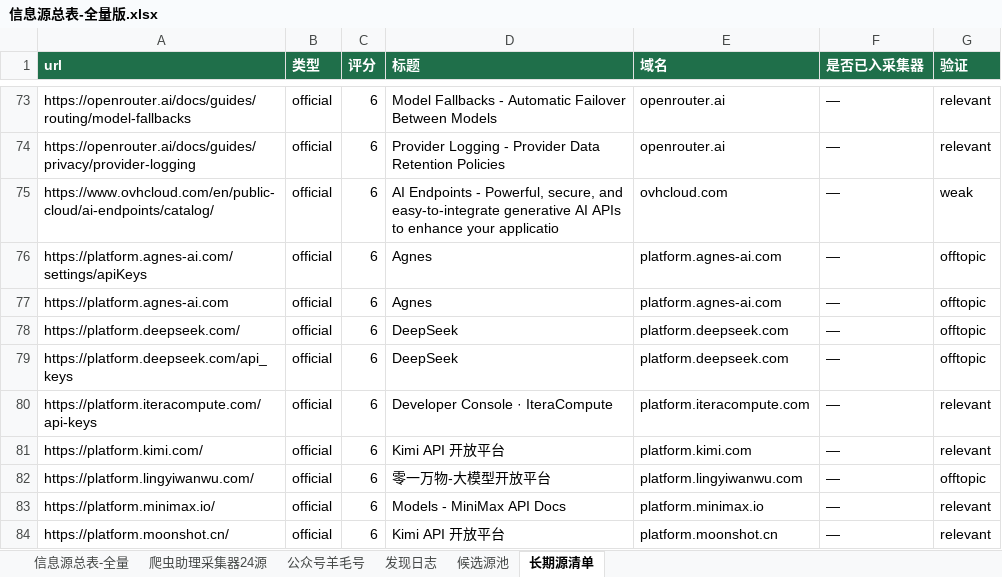
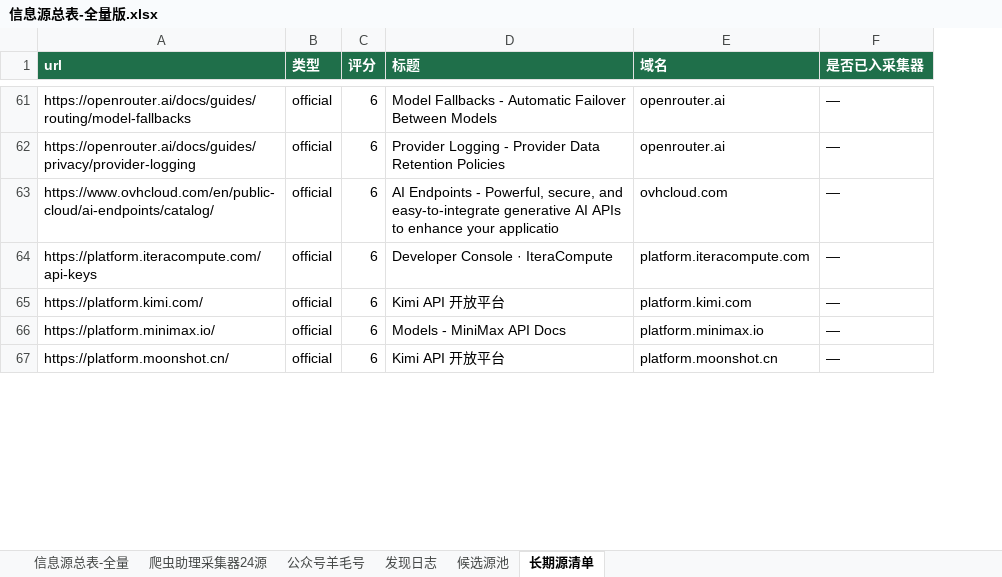
Before and after one commit to KJAI123/tokenmost, an Excel workbook: data-research/信息源总表-全量版.xlsx, sheet 长期源清单, drawn as a sheet; only a part is shown, gaps mark what is left out; values as stored, in another font and other column widths than the file's, no borders; removed rows and columns are numbered as before the commit, all else as after; the diff covers the shown part only; the diff names each change by its address in the sheet, - before the commit and + after, or states it on an @@ line.

```diff
--- a/data-research/信息源总表-全量版.xlsx (sheet 长期源清单)
+++ b/data-research/信息源总表-全量版.xlsx (sheet 长期源清单)
-column G (验证), rows 73-75: relevant | relevant | weak; rows 80-81: relevant | relevant; rows 83-84: relevant | relevant
-row 76: https://platform.agnes-ai.com/settings/apiKeys | official | 6 | Agnes | platform.agnes-ai.com | — | offtopic
-row 77: https://platform.agnes-ai.com | official | 6 | Agnes | platform.agnes-ai.com | — | offtopic
-row 78: https://platform.deepseek.com/ | official | 6 | DeepSeek | platform.deepseek.com | — | offtopic
-row 79: https://platform.deepseek.com/api_keys | official | 6 | DeepSeek | platform.deepseek.com | — | offtopic
-row 82: https://platform.lingyiwanwu.com/ | official | 6 | 零一万物-大模型开放平台 | platform.lingyiwanwu.com | — | offtopic
```
Also changed, not shown: 1 added row, 17 removed rows and 10 edited cells elsewhere in this sheet, sheet 发现日志, sheet 候选源池, 10 other files.
